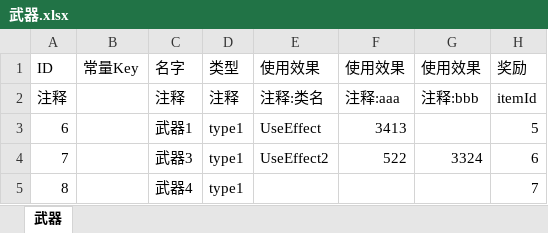
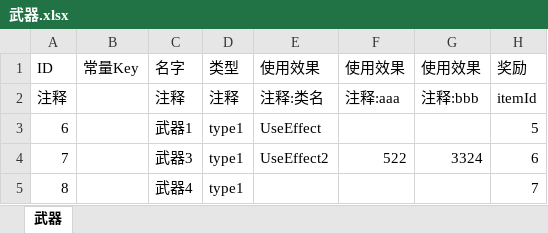
Before and after one commit to quanchangnai/quan, an Excel workbook: quan.java/config/excel/道具/武器.xlsx, sheet 武器, drawn as a sheet; only a part is shown; values as stored, in another font and other column widths than the file's, no borders; the diff names each change by its address in the sheet, - before the commit and + after, or states it on an @@ line.

```diff
--- a/quan.java/config/excel/道具/武器.xlsx (sheet 武器)
+++ b/quan.java/config/excel/道具/武器.xlsx (sheet 武器)
-F3: 3413
+F3: (empty)
```
Also changed, not shown: quan.java/config/excel/任务.xlsx, quan.java/config/excel/道具/道具.xlsx, 10 other files.
